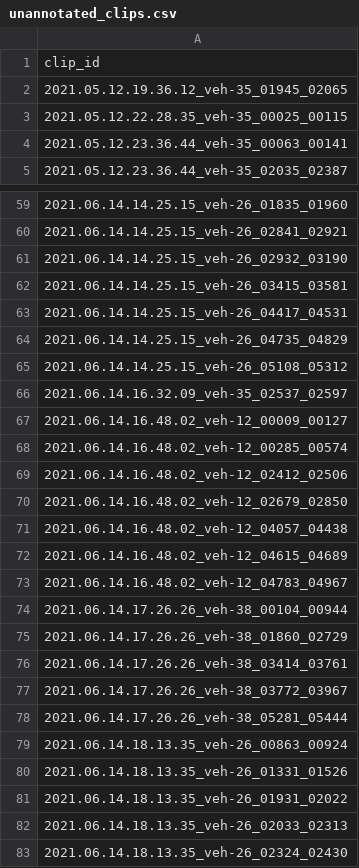
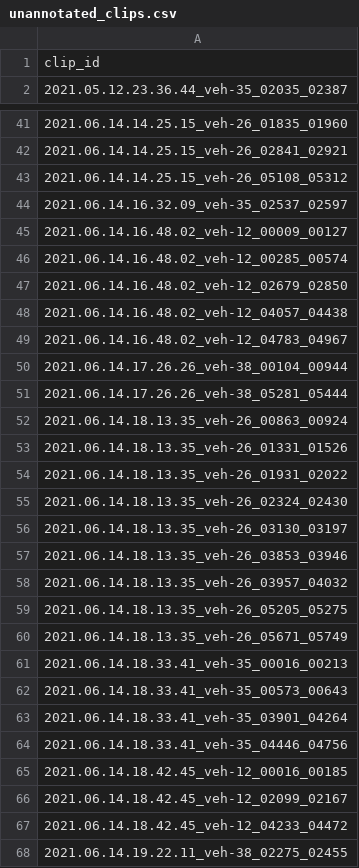
Before and after one commit to 25marcusb/doPlan, a CSV file: docs/unannotated_clips.csv, drawn as a sheet; only a part is shown, gaps mark what is left out; the shorter side is filled out with more unchanged rows; the diff covers the shown part only.

```diff
--- a/docs/unannotated_clips.csv
+++ b/docs/unannotated_clips.csv
@@ -1,5 +1,2 @@
 clip_id
-2021.05.12.19.36.12_veh-35_01945_02065
-2021.05.12.22.28.35_veh-35_00025_00115
-2021.05.12.23.36.44_veh-35_00063_00141
 2021.05.12.23.36.44_veh-35_02035_02387
@@ -60,6 +42,2 @@ clip_id
 2021.06.14.14.25.15_veh-26_02841_02921
-2021.06.14.14.25.15_veh-26_02932_03190
-2021.06.14.14.25.15_veh-26_03415_03581
-2021.06.14.14.25.15_veh-26_04417_04531
-2021.06.14.14.25.15_veh-26_04735_04829
 2021.06.14.14.25.15_veh-26_05108_05312
@@ -68,11 +46,6 @@ clip_id
 2021.06.14.16.48.02_veh-12_00285_00574
-2021.06.14.16.48.02_veh-12_02412_02506
 2021.06.14.16.48.02_veh-12_02679_02850
 2021.06.14.16.48.02_veh-12_04057_04438
-2021.06.14.16.48.02_veh-12_04615_04689
 2021.06.14.16.48.02_veh-12_04783_04967
 2021.06.14.17.26.26_veh-38_00104_00944
-2021.06.14.17.26.26_veh-38_01860_02729
-2021.06.14.17.26.26_veh-38_03414_03761
-2021.06.14.17.26.26_veh-38_03772_03967
 2021.06.14.17.26.26_veh-38_05281_05444
@@ -81,3 +54,2 @@ clip_id
 2021.06.14.18.13.35_veh-26_01931_02022
-2021.06.14.18.13.35_veh-26_02033_02313
 2021.06.14.18.13.35_veh-26_02324_02430
```
Also changed, not shown: 35 removed rows elsewhere in this file, 3 other files.
